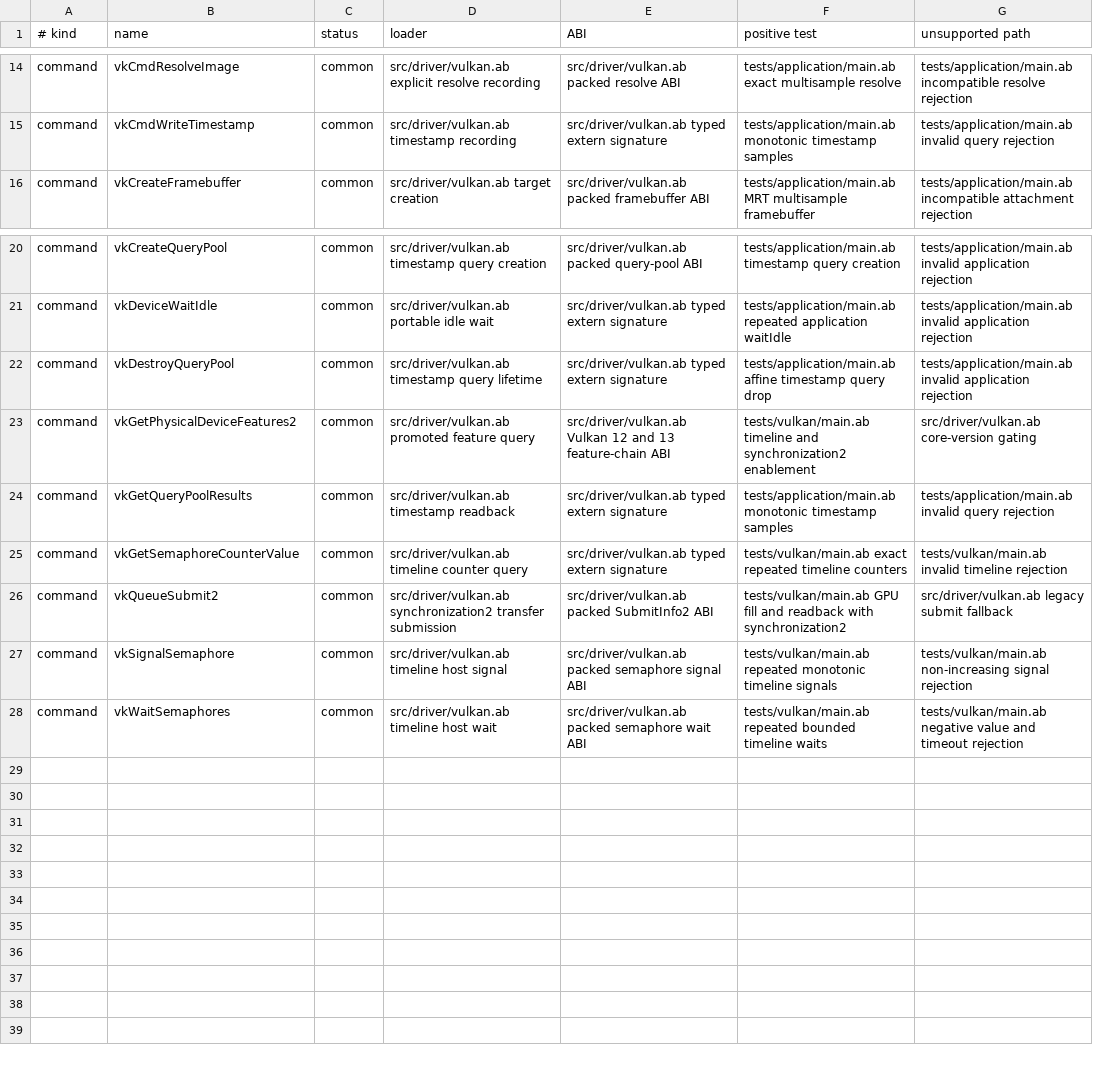
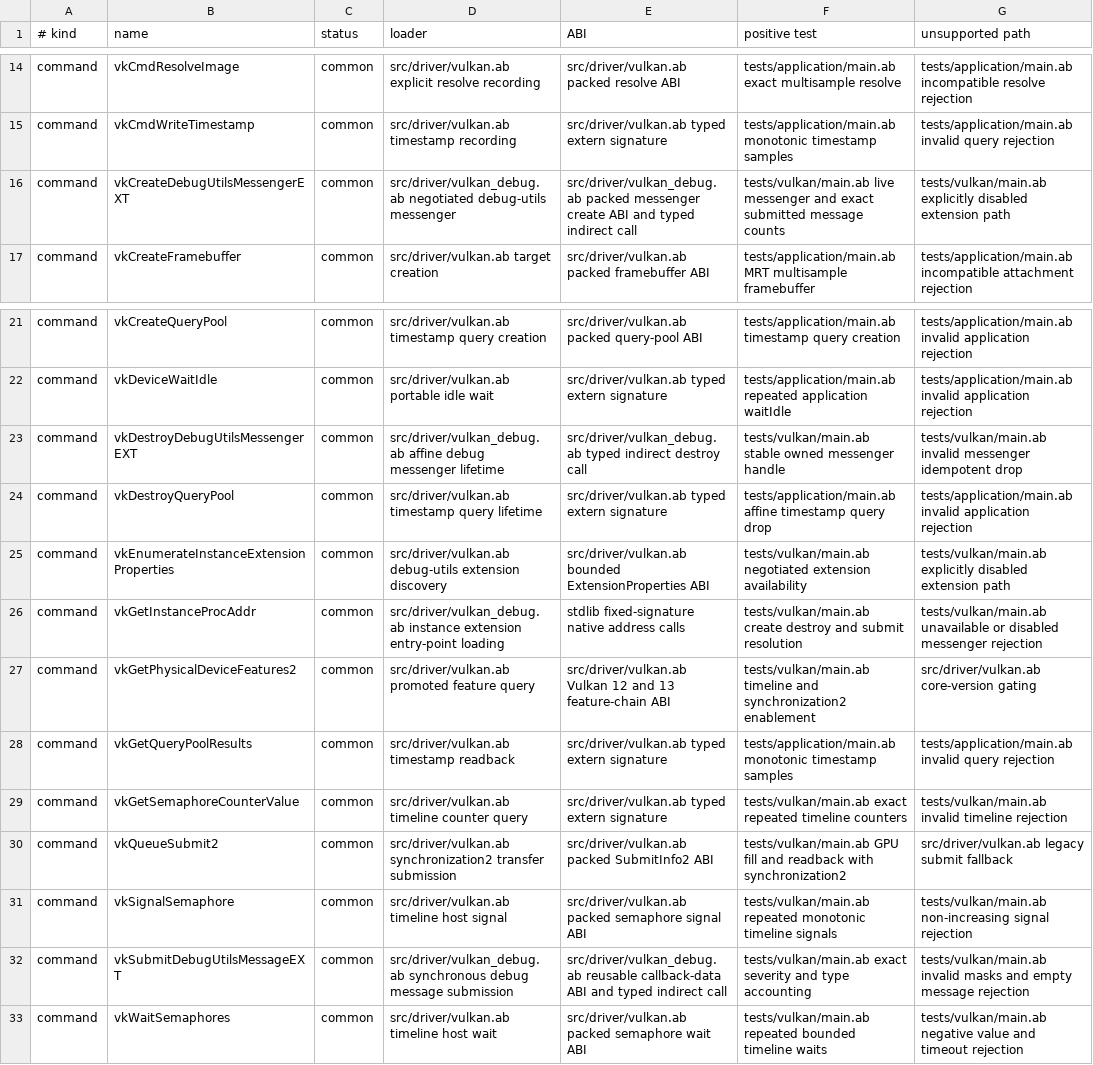
Before and after one commit to AndreBaltazar8/abla-graphics, a TSV file: registry/audit/vulkan.tsv, drawn as a sheet; only a part is shown, gaps mark what is left out.

Commit message:
Add Vulkan debug utilities

```diff
--- a/registry/audit/vulkan.tsv
+++ b/registry/audit/vulkan.tsv
@@ -15,2 +15,3 @@ command	vkCmdResolveImage	common	src/driver/vulkan.ab explicit resolve recording
 command	vkCmdWriteTimestamp	common	src/driver/vulkan.ab timestamp recording	src/driver/vulkan.ab typed extern signature	tests/application/main.ab monotonic timestamp samples	tests/application/main.ab invalid query rejection
+command	vkCreateDebugUtilsMessengerEXT	common	src/driver/vulkan_debug.ab negotiated debug-utils messenger	src/driver/vulkan_debug.ab packed messenger create ABI and typed indirect call	tests/vulkan/main.ab live messenger and exact submitted message counts	tests/vulkan/main.ab explicitly disabled extension path
 command	vkCreateFramebuffer	common	src/driver/vulkan.ab target creation	src/driver/vulkan.ab packed framebuffer ABI	tests/application/main.ab MRT multisample framebuffer	tests/application/main.ab incompatible attachment rejection
@@ -21,3 +22,6 @@ command	vkCreateQueryPool	common	src/driver/vulkan.ab timestamp query creation	s
 command	vkDeviceWaitIdle	common	src/driver/vulkan.ab portable idle wait	src/driver/vulkan.ab typed extern signature	tests/application/main.ab repeated application waitIdle	tests/application/main.ab invalid application rejection
+command	vkDestroyDebugUtilsMessengerEXT	common	src/driver/vulkan_debug.ab affine debug messenger lifetime	src/driver/vulkan_debug.ab typed indirect destroy call	tests/vulkan/main.ab stable owned messenger handle	tests/vulkan/main.ab invalid messenger idempotent drop
 command	vkDestroyQueryPool	common	src/driver/vulkan.ab timestamp query lifetime	src/driver/vulkan.ab typed extern signature	tests/application/main.ab affine timestamp query drop	tests/application/main.ab invalid application rejection
+command	vkEnumerateInstanceExtensionProperties	common	src/driver/vulkan.ab debug-utils extension discovery	src/driver/vulkan.ab bounded ExtensionProperties ABI	tests/vulkan/main.ab negotiated extension availability	tests/vulkan/main.ab explicitly disabled extension path
+command	vkGetInstanceProcAddr	common	src/driver/vulkan_debug.ab instance extension entry-point loading	stdlib fixed-signature native address calls	tests/vulkan/main.ab create destroy and submit resolution	tests/vulkan/main.ab unavailable or disabled messenger rejection
 command	vkGetPhysicalDeviceFeatures2	common	src/driver/vulkan.ab promoted feature query	src/driver/vulkan.ab Vulkan 12 and 13 feature-chain ABI	tests/vulkan/main.ab timeline and synchronization2 enablement	src/driver/vulkan.ab core-version gating
@@ -27,2 +31,3 @@ command	vkQueueSubmit2	common	src/driver/vulkan.ab synchronization2 transfer sub
 command	vkSignalSemaphore	common	src/driver/vulkan.ab timeline host signal	src/driver/vulkan.ab packed semaphore signal ABI	tests/vulkan/main.ab repeated monotonic timeline signals	tests/vulkan/main.ab non-increasing signal rejection
+command	vkSubmitDebugUtilsMessageEXT	common	src/driver/vulkan_debug.ab synchronous debug message submission	src/driver/vulkan_debug.ab reusable callback-data ABI and typed indirect call	tests/vulkan/main.ab exact severity and type accounting	tests/vulkan/main.ab invalid masks and empty message rejection
 command	vkWaitSemaphores	common	src/driver/vulkan.ab timeline host wait	src/driver/vulkan.ab packed semaphore wait ABI	tests/vulkan/main.ab repeated bounded timeline waits	tests/vulkan/main.ab negative value and timeout rejection
```
Also changed, not shown: 12 other files.
